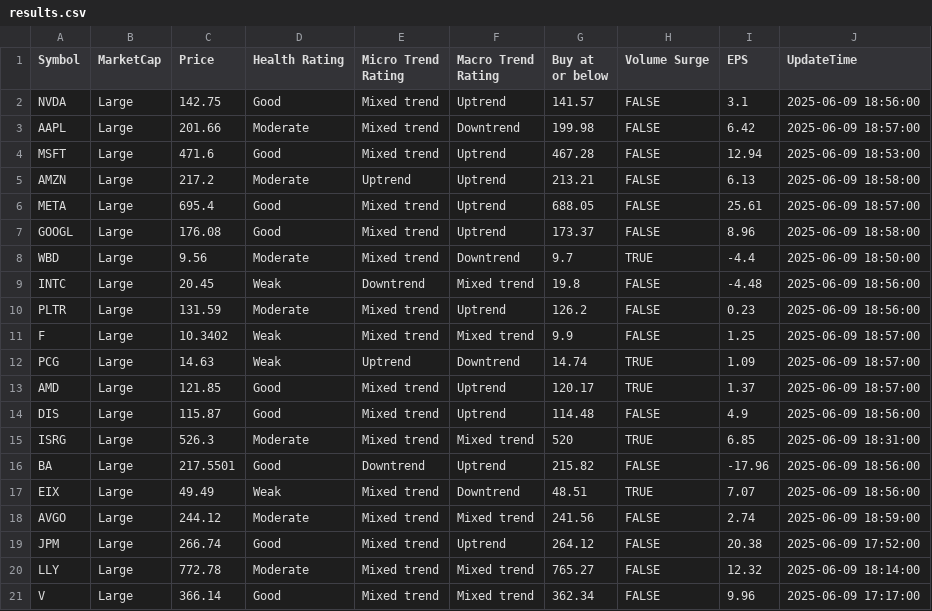
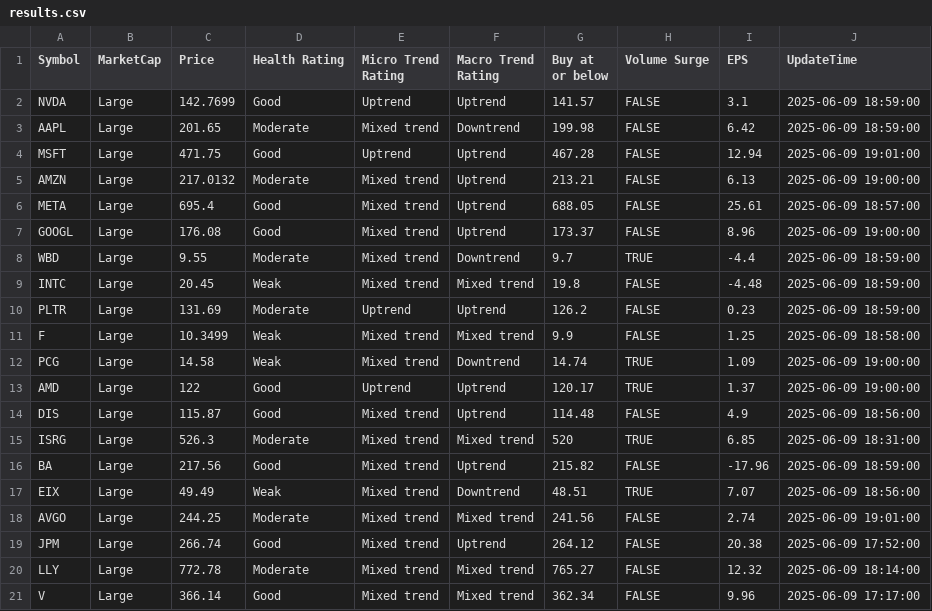
Before and after one commit to kuppal3gt/MSF, a CSV file: results.csv, drawn as a sheet.

Commit message:
Auto-update results at Mon Jun  9 19:06:00 EDT 2025

```diff
--- a/results.csv
+++ b/results.csv
@@ -1,19 +1,19 @@
 "Symbol","MarketCap","Price","Health Rating","Micro Trend Rating","Macro Trend Rating","Buy at or below","Volume Surge","EPS","UpdateTime"
-"NVDA","Large",142.75,"Good","Mixed trend","Uptrend",141.57,FALSE,3.1,"2025-06-09 18:56:00"
-"AAPL","Large",201.66,"Moderate","Mixed trend","Downtrend",199.98,FALSE,6.42,"2025-06-09 18:57:00"
-"MSFT","Large",471.6,"Good","Mixed trend","Uptrend",467.28,FALSE,12.94,"2025-06-09 18:53:00"
-"AMZN","Large",217.2,"Moderate","Uptrend","Uptrend",213.21,FALSE,6.13,"2025-06-09 18:58:00"
+"NVDA","Large",142.7699,"Good","Uptrend","Uptrend",141.57,FALSE,3.1,"2025-06-09 18:59:00"
+"AAPL","Large",201.65,"Moderate","Mixed trend","Downtrend",199.98,FALSE,6.42,"2025-06-09 18:59:00"
+"MSFT","Large",471.75,"Good","Uptrend","Uptrend",467.28,FALSE,12.94,"2025-06-09 19:01:00"
+"AMZN","Large",217.0132,"Moderate","Mixed trend","Uptrend",213.21,FALSE,6.13,"2025-06-09 19:00:00"
 "META","Large",695.4,"Good","Mixed trend","Uptrend",688.05,FALSE,25.61,"2025-06-09 18:57:00"
-"GOOGL","Large",176.08,"Good","Mixed trend","Uptrend",173.37,FALSE,8.96,"2025-06-09 18:58:00"
-"WBD","Large",9.56,"Moderate","Mixed trend","Downtrend",9.7,TRUE,-4.4,"2025-06-09 18:50:00"
-"INTC","Large",20.45,"Weak","Downtrend","Mixed trend",19.8,FALSE,-4.48,"2025-06-09 18:56:00"
-"PLTR","Large",131.59,"Moderate","Mixed trend","Uptrend",126.2,FALSE,0.23,"2025-06-09 18:56:00"
-"F","Large",10.3402,"Weak","Mixed trend","Mixed trend",9.9,FALSE,1.25,"2025-06-09 18:57:00"
-"PCG","Large",14.63,"Weak","Uptrend","Downtrend",14.74,TRUE,1.09,"2025-06-09 18:57:00"
-"AMD","Large",121.85,"Good","Mixed trend","Uptrend",120.17,TRUE,1.37,"2025-06-09 18:57:00"
+"GOOGL","Large",176.08,"Good","Mixed trend","Uptrend",173.37,FALSE,8.96,"2025-06-09 19:00:00"
+"WBD","Large",9.55,"Moderate","Mixed trend","Downtrend",9.7,TRUE,-4.4,"2025-06-09 18:59:00"
+"INTC","Large",20.45,"Weak","Mixed trend","Mixed trend",19.8,FALSE,-4.48,"2025-06-09 18:59:00"
+"PLTR","Large",131.69,"Moderate","Uptrend","Uptrend",126.2,FALSE,0.23,"2025-06-09 18:59:00"
+"F","Large",10.3499,"Weak","Mixed trend","Mixed trend",9.9,FALSE,1.25,"2025-06-09 18:58:00"
+"PCG","Large",14.58,"Weak","Mixed trend","Downtrend",14.74,TRUE,1.09,"2025-06-09 19:00:00"
+"AMD","Large",122,"Good","Uptrend","Uptrend",120.17,TRUE,1.37,"2025-06-09 19:00:00"
 "DIS","Large",115.87,"Good","Mixed trend","Uptrend",114.48,FALSE,4.9,"2025-06-09 18:56:00"
 "ISRG","Large",526.3,"Moderate","Mixed trend","Mixed trend",520,TRUE,6.85,"2025-06-09 18:31:00"
-"BA","Large",217.5501,"Good","Downtrend","Uptrend",215.82,FALSE,-17.96,"2025-06-09 18:56:00"
+"BA","Large",217.56,"Good","Mixed trend","Uptrend",215.82,FALSE,-17.96,"2025-06-09 18:59:00"
 "EIX","Large",49.49,"Weak","Mixed trend","Downtrend",48.51,TRUE,7.07,"2025-06-09 18:56:00"
-"AVGO","Large",244.12,"Moderate","Mixed trend","Mixed trend",241.56,FALSE,2.74,"2025-06-09 18:59:00"
+"AVGO","Large",244.25,"Moderate","Mixed trend","Mixed trend",241.56,FALSE,2.74,"2025-06-09 19:01:00"
 "JPM","Large",266.74,"Good","Mixed trend","Uptrend",264.12,FALSE,20.38,"2025-06-09 17:52:00"
```
Also changed, not shown: results_basic.csv, results_essential.csv, 2 other files.
